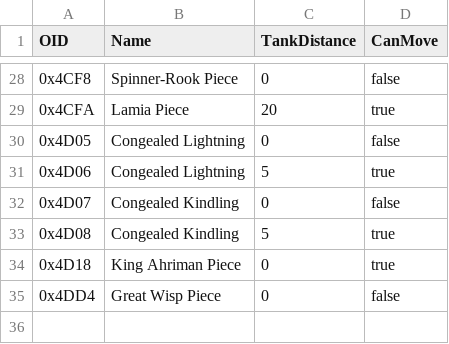
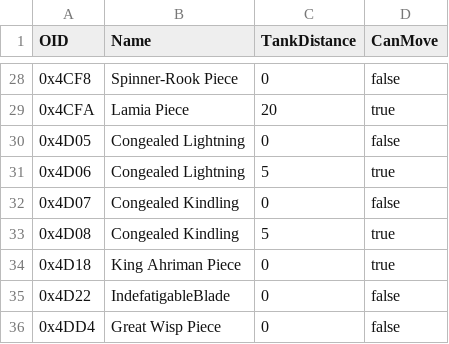
Before and after one commit to awgil/ffxiv_bossmod, a CSV file: BossMod/Data/EnemyBehavior.csv, drawn as a sheet; only a part is shown, gaps mark what is left out.

```diff
--- a/BossMod/Data/EnemyBehavior.csv
+++ b/BossMod/Data/EnemyBehavior.csv
@@ -34,2 +34,3 @@ OID,Name,TankDistance,CanMove
 0x4D18,King Ahriman Piece,0,true
+0x4D22,IndefatigableBlade,0,false
 0x4DD4,Great Wisp Piece,0,false
```
Also changed, not shown: 2 other files.
